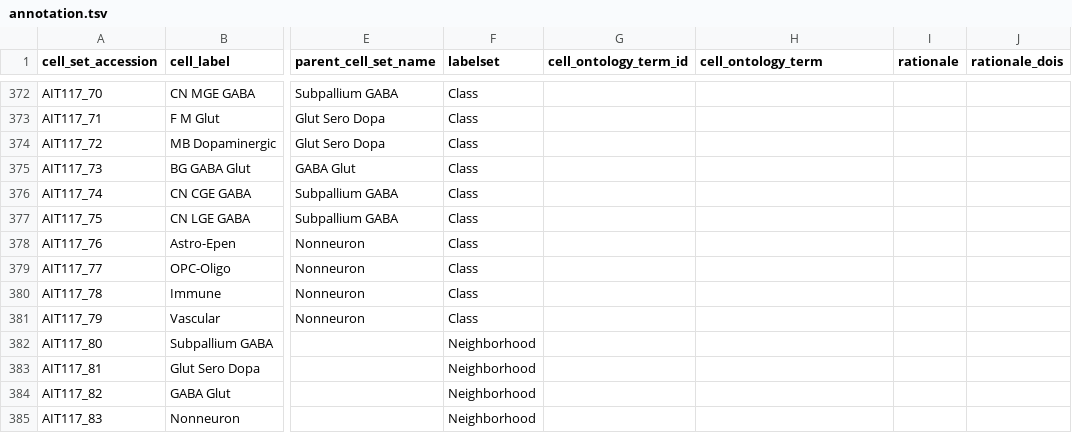
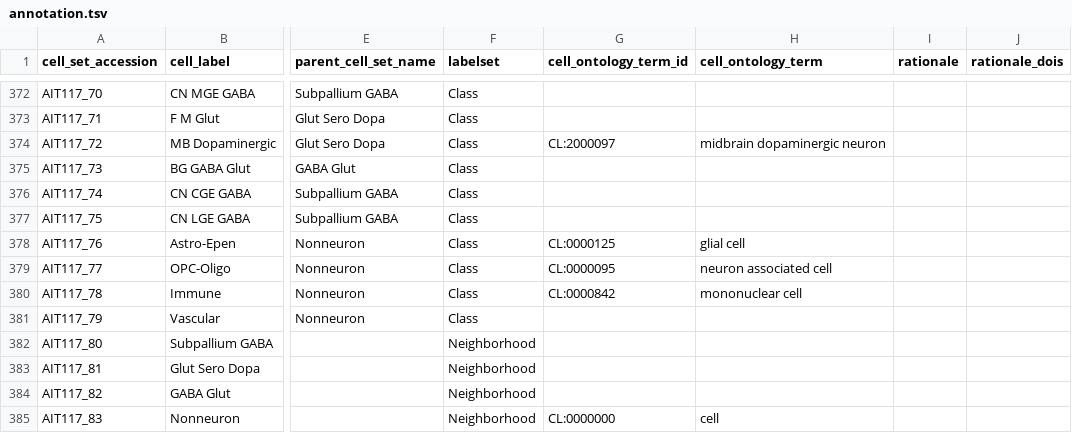
Before and after one commit to brain-bican/basal_ganglia_human_taxonomy, a TSV file: curation_tables/annotation.tsv, drawn as a sheet; only a part is shown, gaps mark what is left out; the diff covers the shown part only; the diff names each change by its address in the sheet, - before the commit and + after, or states it on an @@ line.

```diff
--- a/curation_tables/annotation.tsv
+++ b/curation_tables/annotation.tsv
-G374 (cell_ontology_term_id): (empty)
+G374 (cell_ontology_term_id): CL:2000097
-H374 (cell_ontology_term): (empty)
+H374 (cell_ontology_term): midbrain dopaminergic neuron
-G378 (cell_ontology_term_id): (empty)
+G378 (cell_ontology_term_id): CL:0000125
-H378 (cell_ontology_term): (empty)
+H378 (cell_ontology_term): glial cell
-G379 (cell_ontology_term_id): (empty)
+G379 (cell_ontology_term_id): CL:0000095
-H379 (cell_ontology_term): (empty)
+H379 (cell_ontology_term): neuron associated cell
-G380 (cell_ontology_term_id): (empty)
+G380 (cell_ontology_term_id): CL:0000842
-H380 (cell_ontology_term): (empty)
+H380 (cell_ontology_term): mononuclear cell
-G385 (cell_ontology_term_id): (empty)
+G385 (cell_ontology_term_id): CL:0000000
-H385 (cell_ontology_term): (empty)
+H385 (cell_ontology_term): cell
```
Also changed, not shown: 58 edited cells elsewhere in this file.
